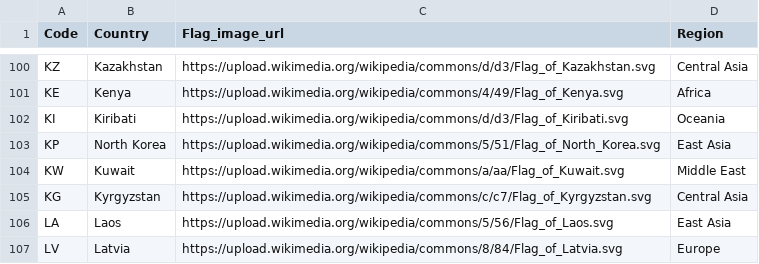
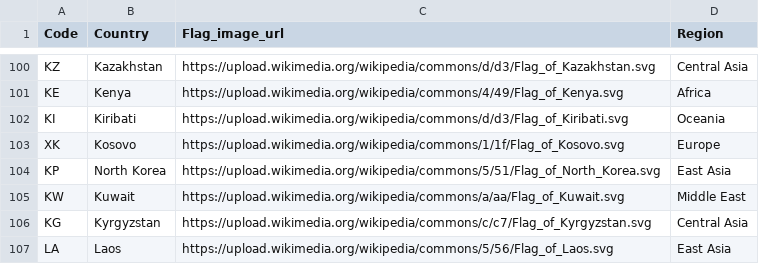
Before and after one commit to owenhey/website, a CSV file: src/assets/flags.csv, drawn as a sheet; only a part is shown, gaps mark what is left out; the shorter side is filled out with more unchanged rows.

```diff
--- a/src/assets/flags.csv
+++ b/src/assets/flags.csv
@@ -102,2 +102,3 @@ KE,Kenya,https://upload.wikimedia.org/wikipedia/commons/4/49/Flag_of_Kenya.svg,A
 KI,Kiribati,https://upload.wikimedia.org/wikipedia/commons/d/d3/Flag_of_Kiribati.svg,Oceania
+XK,Kosovo,https://upload.wikimedia.org/wikipedia/commons/1/1f/Flag_of_Kosovo.svg,Europe
 KP,North Korea,https://upload.wikimedia.org/wikipedia/commons/5/51/Flag_of_North_Korea.svg,East Asia
```
Also changed, not shown: 1 other file.
